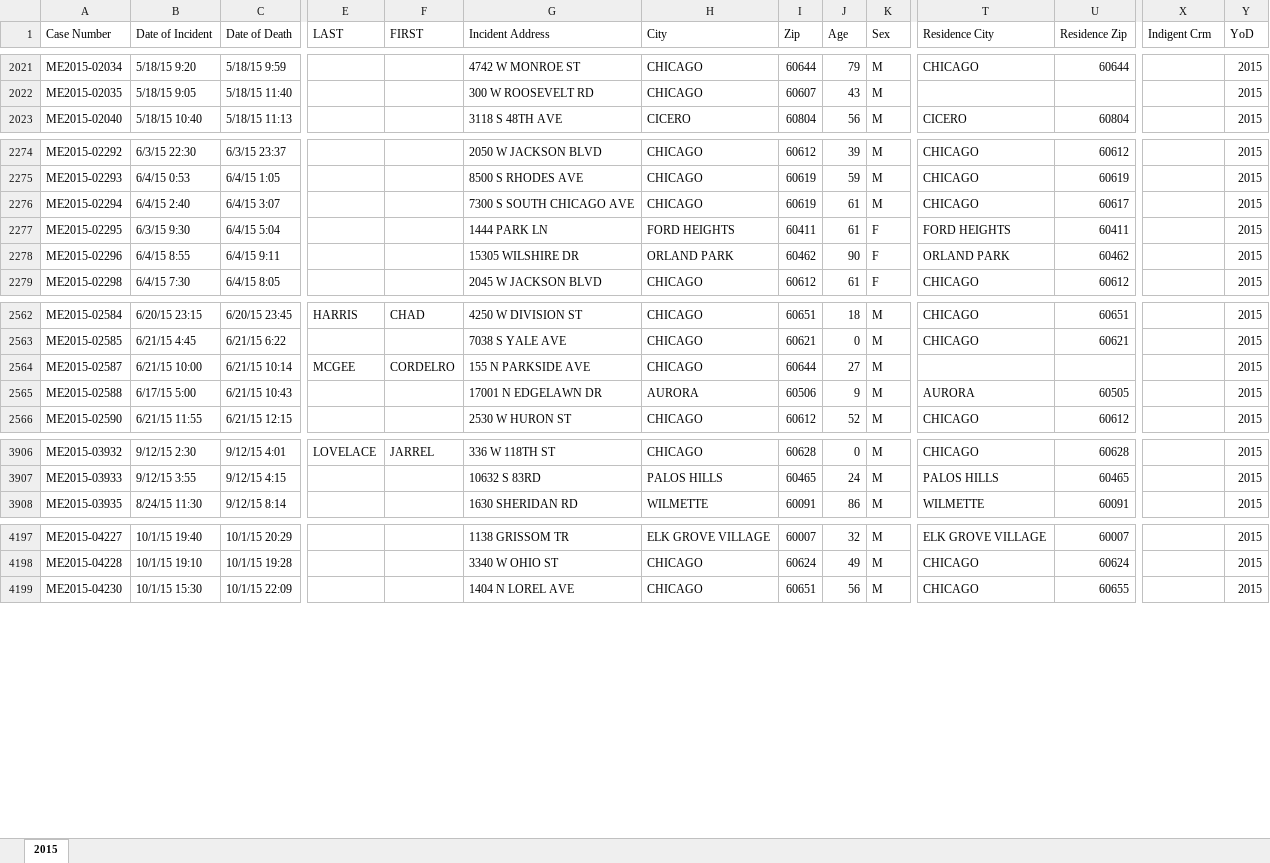
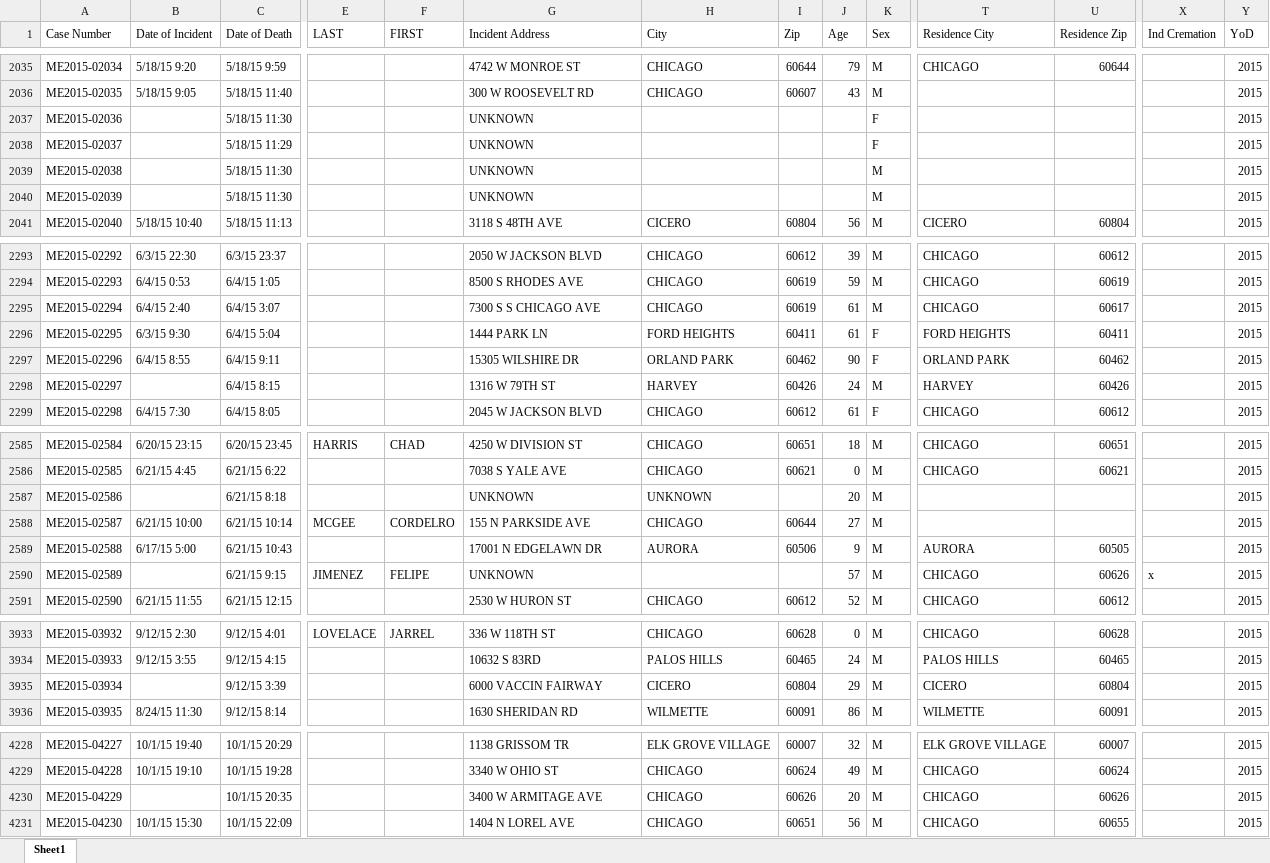
Before and after one commit to whimdriven/meca, an Excel workbook: kgMECA_2015.xlsx, sheet Sheet1, drawn as a sheet; only a part is shown, gaps mark what is left out; values as stored, in another font and other column widths than the file's, no cell formats; addresses are those after the commit; rows hold the shown columns only; the diff covers the shown part only; the diff names each change by its address in the sheet, - before the commit and + after, or states it on an @@ line.

Commit message:
Uploads by Medical Examiner Case Year

```diff
--- a/kgMECA_2015.xlsx (sheet Sheet1)
+++ b/kgMECA_2015.xlsx (sheet Sheet1)
-sheet tab: 2015
+sheet tab: Sheet1
-X1: Indigent Crm
+X1: Ind Cremation
+row 2037: ME2015-02036 |  | 5/18/15 11:30 |  |  | UNKNOWN |  |  |  | F |  |  |  | 2015
+row 2038: ME2015-02037 |  | 5/18/15 11:29 |  |  | UNKNOWN |  |  |  | F |  |  |  | 2015
+row 2039: ME2015-02038 |  | 5/18/15 11:30 |  |  | UNKNOWN |  |  |  | M |  |  |  | 2015
+row 2040: ME2015-02039 |  | 5/18/15 11:30 |  |  | UNKNOWN |  |  |  | M |  |  |  | 2015
-G2295 (Incident Address): 7300 S SOUTH CHICAGO AVE
+G2295 (Incident Address): 7300 S S CHICAGO AVE
+row 2298: ME2015-02297 |  | 6/4/15 8:15 |  |  | 1316 W 79TH ST | HARVEY | 60426 | 24 | M | HARVEY | 60426 |  | 2015
+row 2587: ME2015-02586 |  | 6/21/15 8:18 |  |  | UNKNOWN | UNKNOWN |  | 20 | M |  |  |  | 2015
+row 2590: ME2015-02589 |  | 6/21/15 9:15 | JIMENEZ | FELIPE | UNKNOWN |  |  | 57 | M | CHICAGO | 60626 | x | 2015
+row 3935: ME2015-03934 |  | 9/12/15 3:39 |  |  | 6000 VACCIN FAIRWAY | CICERO | 60804 | 29 | M | CICERO | 60804 |  | 2015
+row 4230: ME2015-04229 |  | 10/1/15 20:35 |  |  | 3400 W ARMITAGE AVE | CHICAGO | 60626 | 20 | M | CHICAGO | 60626 |  | 2015
```
Also changed, not shown: 30 added rows and 109 edited cells elsewhere in this sheet, cell formats.
